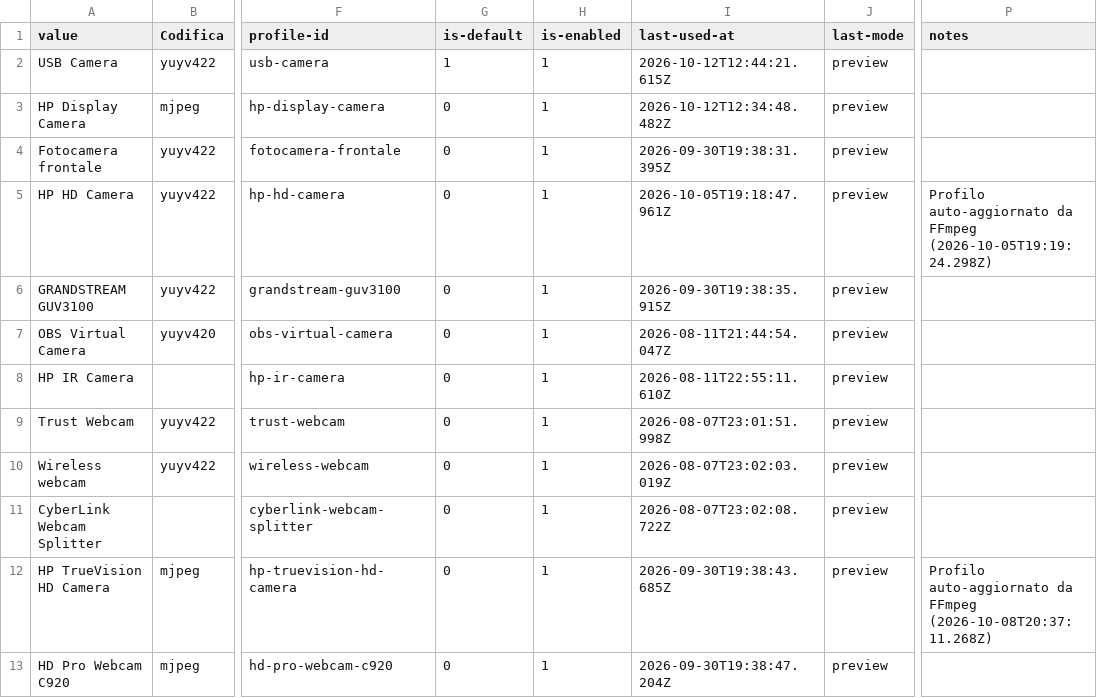
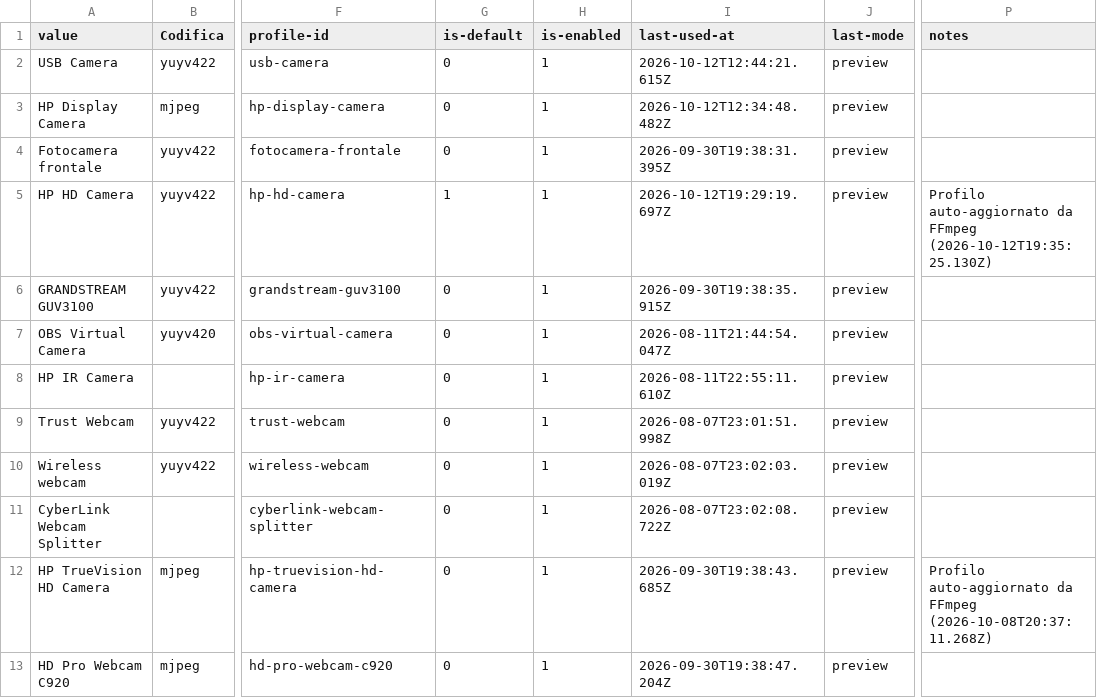
Before and after one commit to 2464200/VSC_Live_Server, a CSV file: Bordero/data/get-camera-name.csv, drawn as a sheet; only a part is shown, gaps mark what is left out; the diff names each change by its address in the sheet, - before the commit and + after, or states it on an @@ line.

```diff
--- a/Bordero/data/get-camera-name.csv
+++ b/Bordero/data/get-camera-name.csv
-G2 (is-default): 1
+G2 (is-default): 0
-G5 (is-default): 0
+G5 (is-default): 1
-I5 (last-used-at): 2026-10-05T19:18:47.961Z
+I5 (last-used-at): 2026-10-12T19:29:19.697Z
-P5 (notes): …da FFmpeg (2026-10-05T19:19:24.298Z)
+P5 (notes): …da FFmpeg (2026-10-12T19:35:25.130Z)
```
Also changed, not shown: public/Bordero/data/brani.csv, 4 other files.
